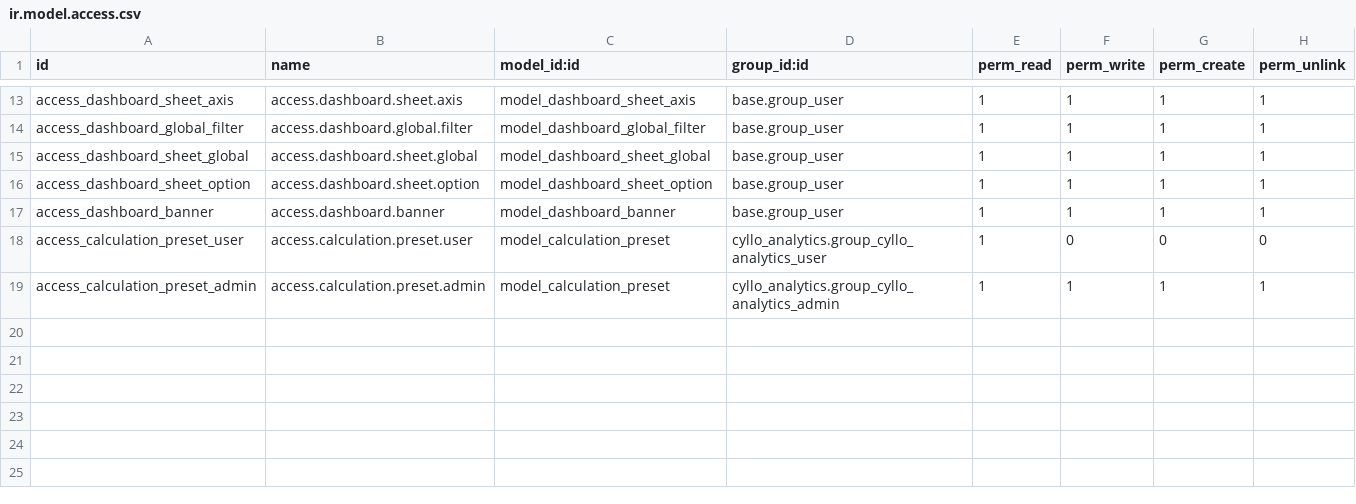
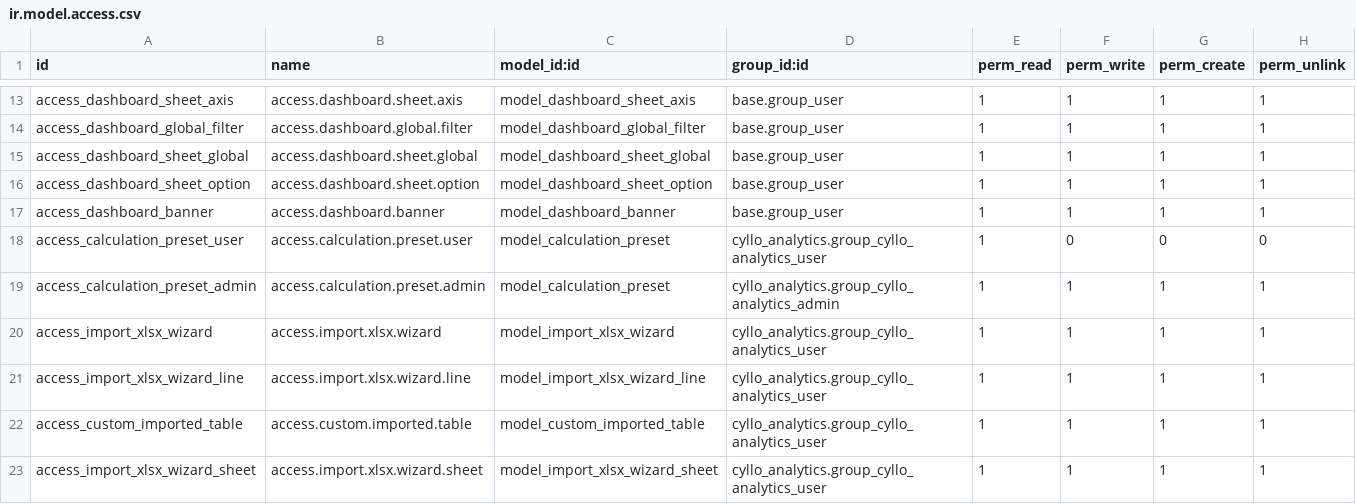
Before and after one commit to mehbincybro/cyllo_studio, a CSV file: cyllo_analytics/security/ir.model.access.csv, drawn as a sheet; only a part is shown, gaps mark what is left out; the diff names each change by its address in the sheet, - before the commit and + after, or states it on an @@ line.

Commit message:
[ADD] added preset funtionality,import table xlsx and relational fields traversing

```diff
--- a/cyllo_analytics/security/ir.model.access.csv
+++ b/cyllo_analytics/security/ir.model.access.csv
+row 20: access_import_xlsx_wizard | access.import.xlsx.wizard | model_import_xlsx_wizard | cyllo_analytics.group_cyllo_analytics_user | 1 | 1 | 1 | 1
+row 21: access_import_xlsx_wizard_line | access.import.xlsx.wizard.line | model_import_xlsx_wizard_line | cyllo_analytics.group_cyllo_analytics_user | 1 | 1 | 1 | 1
+row 22: access_custom_imported_table | access.custom.imported.table | model_custom_imported_table | cyllo_analytics.group_cyllo_analytics_user | 1 | 1 | 1 | 1
+row 23: access_import_xlsx_wizard_sheet | access.import.xlsx.wizard.sheet | model_import_xlsx_wizard_sheet | cyllo_analytics.group_cyllo_analytics_user | 1 | 1 | 1 | 1
```
Also changed, not shown: 18 other files.
